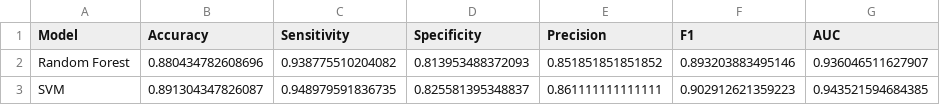
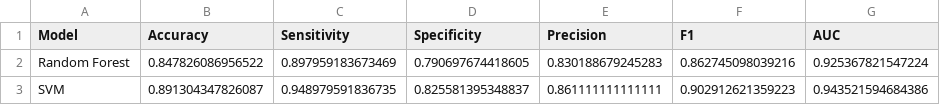
Before and after one commit to atikul-islam-sajib/heart-disease-classifier, a CSV file: artifacts/final_results/test_metrics.csv, drawn as a sheet.

```diff
--- a/artifacts/final_results/test_metrics.csv
+++ b/artifacts/final_results/test_metrics.csv
@@ -1,3 +1,3 @@
 "Model","Accuracy","Sensitivity","Specificity","Precision","F1","AUC"
-"Random Forest",0.880434782608696,0.938775510204082,0.813953488372093,0.851851851851852,0.893203883495146,0.936046511627907
-"SVM",0.891304347826087,0.948979591836735,0.825581395348837,0.861111111111111,0.902912621359223,0.943521594684385
+"Random Forest",0.847826086956522,0.897959183673469,0.790697674418605,0.830188679245283,0.862745098039216,0.925367821547224
+"SVM",0.891304347826087,0.948979591836735,0.825581395348837,0.861111111111111,0.902912621359223,0.943521594684386
```
Also changed, not shown: artifacts/final_results/train_metrics.csv, checkpoints/rf_results.csv, 20 other files.
